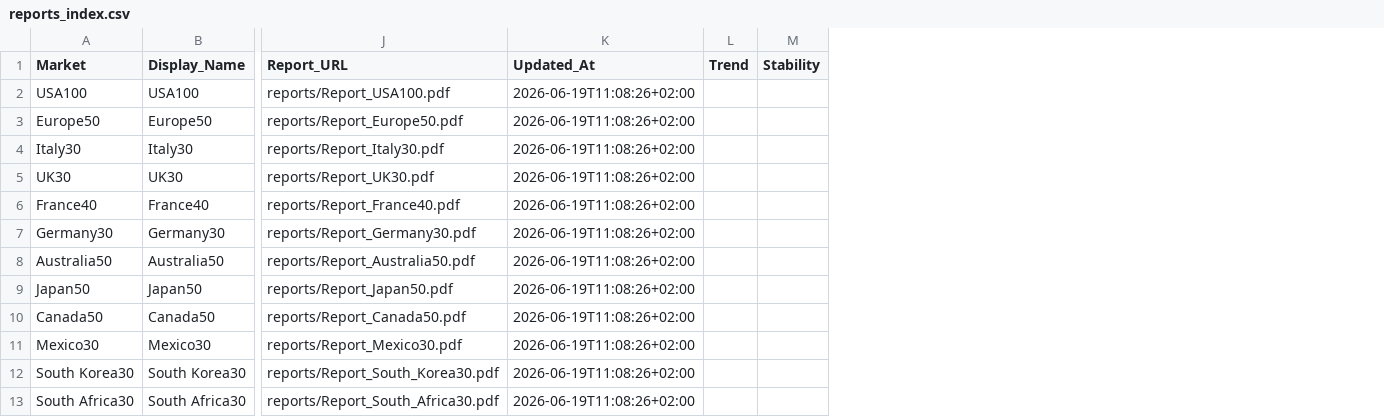
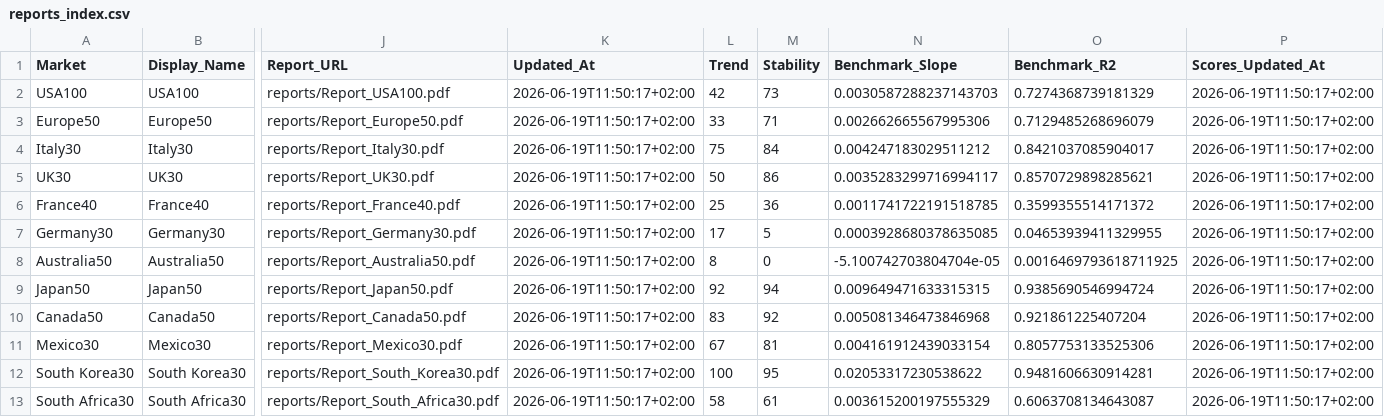
Before and after one commit to domderr/TradingAlgo, a CSV file: reports/reports_index.csv, drawn as a sheet; only a part is shown, gaps mark what is left out; the diff names each change by its address in the sheet, - before the commit and + after, or states it on an @@ line.

```diff
--- a/reports/reports_index.csv
+++ b/reports/reports_index.csv
+column N (Benchmark_Slope), rows 2-13: 0.0030587288237143703 | 0.002662665567995306 | 0.004247183029511212 | 0.0035283299716994117 | 0.0011741722191518785 | 0.0003928680378635085 | -5.100742703804704e-05 | 0.009649471633315315 | 0.005081346473846968 | 0.004161912439033154 | 0.02053317230538622 | 0.003615200197555329
+column O (Benchmark_R2), rows 2-13: 0.7274368739181329 | 0.7129485268696079 | 0.8421037085904017 | 0.8570729898285621 | 0.3599355514171372 | 0.04653939411329955 | 0.0016469793618711925 | 0.9385690546994724 | 0.921861225407204 | 0.8057753133525306 | 0.9481606630914281 | 0.6063708134643087
+column P (Scores_Updated_At), rows 2-13: all 2026-06-19T11:50:17+02:00
-K2:K13 (Updated_At): 2026-06-19T11:08:26+02:00
+K2:K13 (Updated_At): 2026-06-19T11:50:17+02:00
-L2 (Trend): (empty)
+L2 (Trend): 42
-M2 (Stability): (empty)
+M2 (Stability): 73
-L3 (Trend): (empty)
+L3 (Trend): 33
-M3 (Stability): (empty)
+M3 (Stability): 71
-L4 (Trend): (empty)
+L4 (Trend): 75
-M4 (Stability): (empty)
+M4 (Stability): 84
-L5 (Trend): (empty)
+L5 (Trend): 50
-M5 (Stability): (empty)
+M5 (Stability): 86
-L6 (Trend): (empty)
+L6 (Trend): 25
-M6 (Stability): (empty)
+M6 (Stability): 36
-L7 (Trend): (empty)
+L7 (Trend): 17
-M7 (Stability): (empty)
+M7 (Stability): 5
-L8 (Trend): (empty)
+L8 (Trend): 8
-M8 (Stability): (empty)
+M8 (Stability): 0
-L9 (Trend): (empty)
+L9 (Trend): 92
-M9 (Stability): (empty)
+M9 (Stability): 94
-L10 (Trend): (empty)
+L10 (Trend): 83
-M10 (Stability): (empty)
+M10 (Stability): 92
-L11 (Trend): (empty)
+L11 (Trend): 67
-M11 (Stability): (empty)
+M11 (Stability): 81
-L12 (Trend): (empty)
+L12 (Trend): 100
-M12 (Stability): (empty)
+M12 (Stability): 95
-L13 (Trend): (empty)
+L13 (Trend): 58
-M13 (Stability): (empty)
+M13 (Stability): 61
```
Also changed, not shown: 1 other file.
